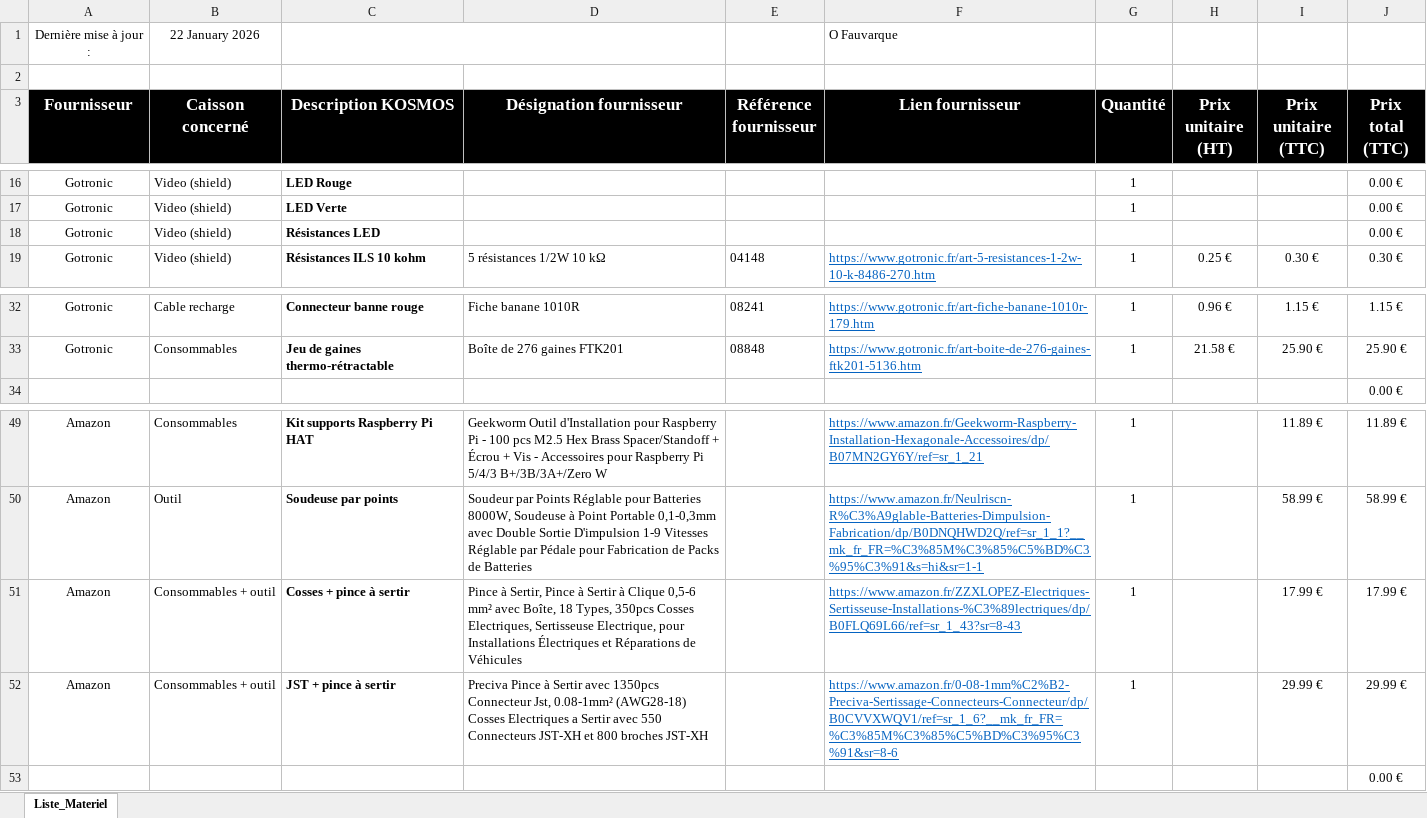
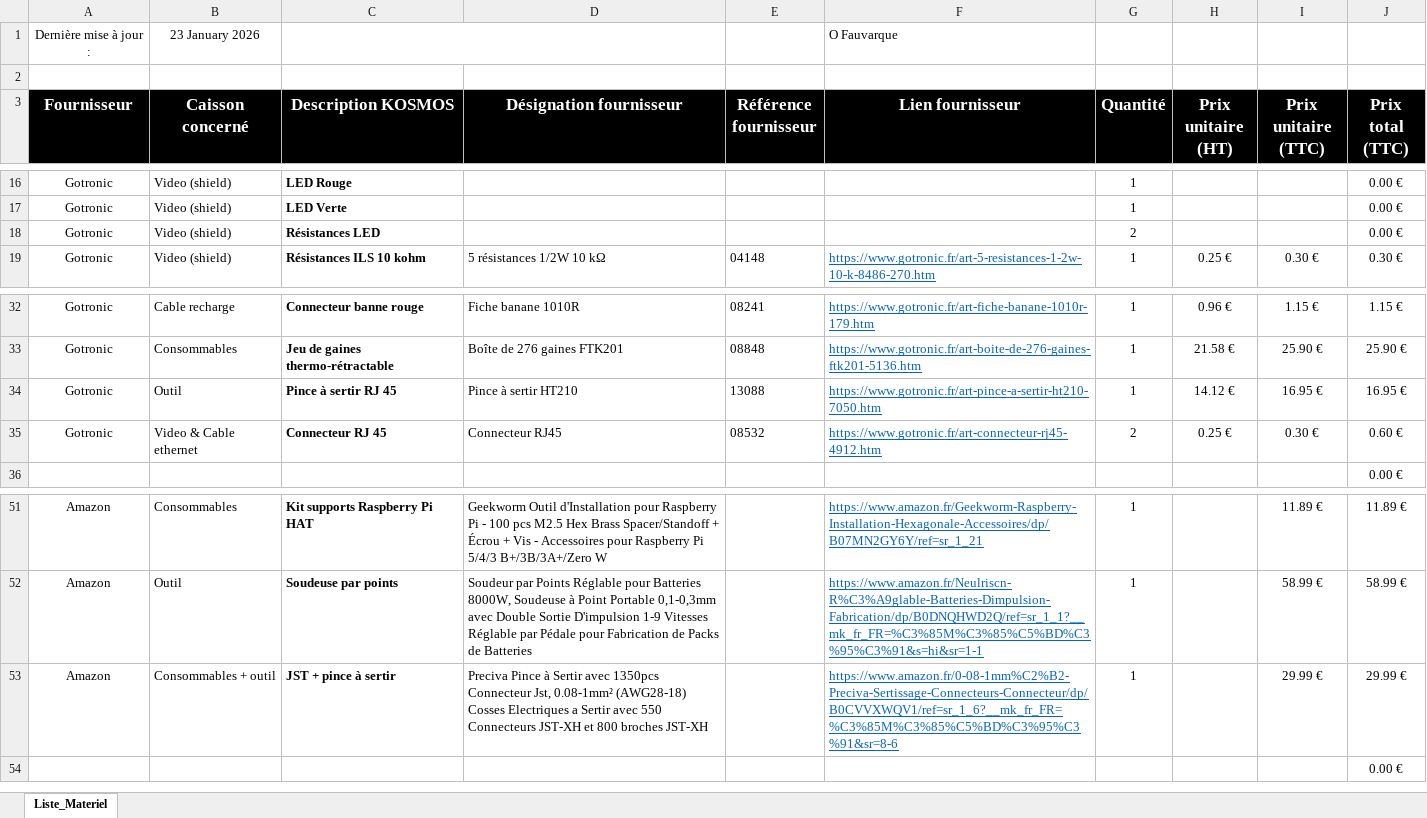
Before and after one commit to ofauvarque/DocumentationsKOSMOS, an Excel workbook: KosmosV4System/doc/sourcing/ElectroniqueV4Mono.xlsx, sheet Liste_Materiel, drawn as a sheet; only a part is shown, gaps mark what is left out; values as stored, in another font and other column widths than the file's, no borders; removed rows and columns are numbered as before the commit, all else as after; the diff names each change by its address in the sheet, - before the commit and + after, or states it on an @@ line.

Commit message:
qdhsth

```diff
--- a/KosmosV4System/doc/sourcing/ElectroniqueV4Mono.xlsx (sheet Liste_Materiel)
+++ b/KosmosV4System/doc/sourcing/ElectroniqueV4Mono.xlsx (sheet Liste_Materiel)
-B1 (Caisson concerné): 22 January 2026
+B1 (Caisson concerné): 23 January 2026
-G18 (Quantité): (empty)
+G18 (Quantité): 2
+row 34: Gotronic | Outil | Pince à sertir RJ 45 | Pince à sertir HT210 | 13088 | https://www.gotronic.fr/art-pince-a-sertir-ht210-7050.htm | 1 | 14.12 € | 16.95 € | 16.95 €
+row 35: Gotronic | Video & Cable ethernet | Connecteur RJ 45 | Connecteur RJ45 | 08532 | https://www.gotronic.fr/art-connecteur-rj45-4912.htm | 2 | 0.25 € | 0.30 € | 0.60 €
-row 51: Amazon | Consommables + outil | Cosses + pince à sertir | Pince à Sertir, Pince à Sertir à Clique 0,5-6 mm² avec Boîte, 18 Types, 350pcs Cosses Electriques, Sertisseuse Electrique, pour Installations Électriques et Réparations de Véhicules |  | https://www.amazon.fr/ZZXLOPEZ-Electriques-Sertisseuse-Installations-%C3%89lectriques/dp/B0FLQ69L66/ref=sr_1_43?sr=8-43 | 1 |  | 17.99 € | 17.99 €
```
Also changed, not shown: formulas that keep their value.
